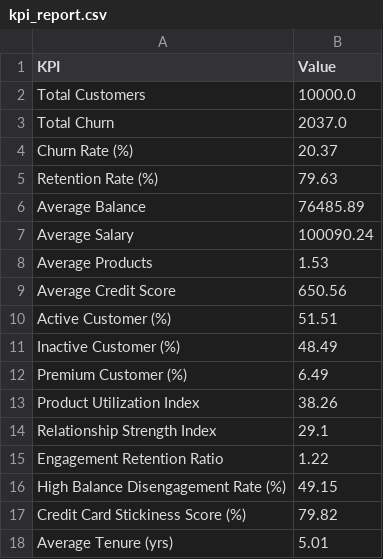
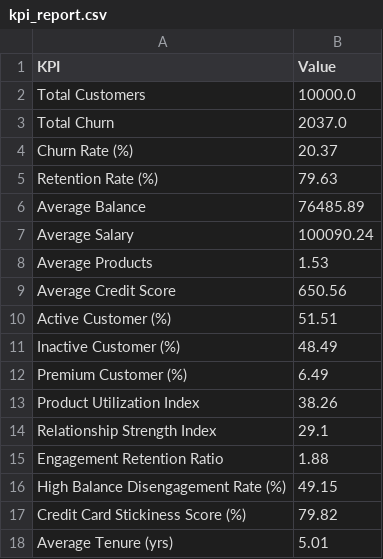
Before and after one commit to niharr05/customer-retention-analytics, a CSV file: processed_data/kpi_report.csv, drawn as a sheet.

Commit message:
Initial commit

```diff
--- a/processed_data/kpi_report.csv
+++ b/processed_data/kpi_report.csv
@@ -14,3 +14,3 @@ Product Utilization Index,38.26
 Relationship Strength Index,29.1
-Engagement Retention Ratio,1.22
+Engagement Retention Ratio,1.88
 High Balance Disengagement Rate (%),49.15
```
